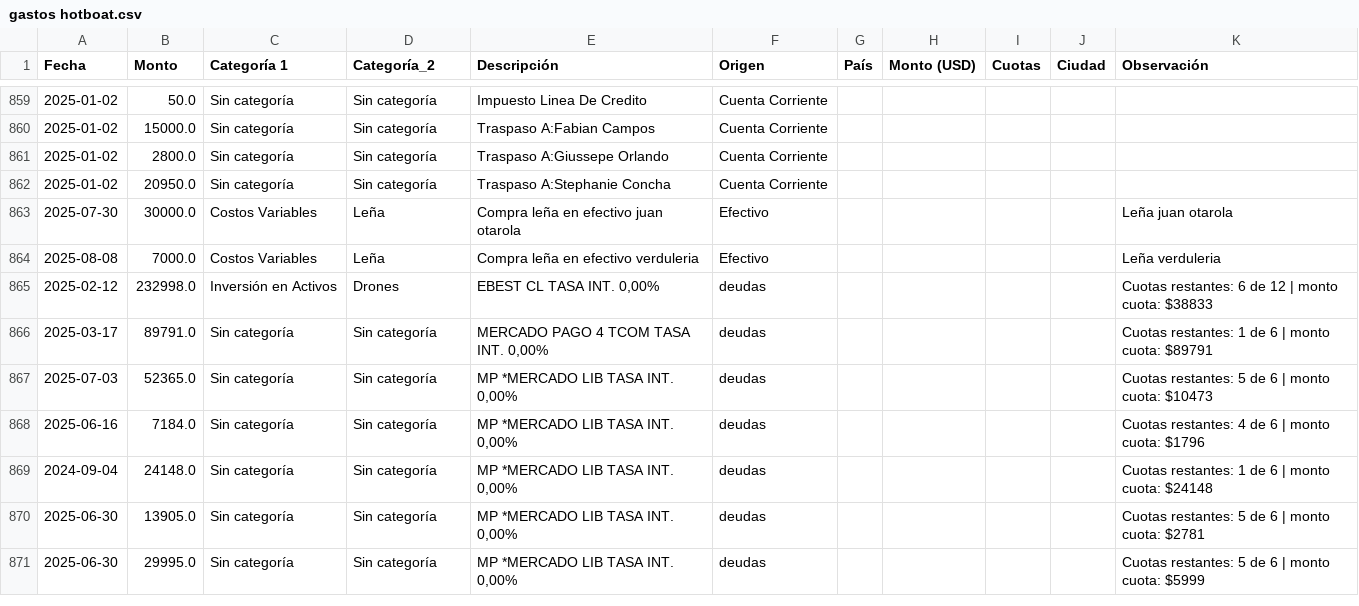
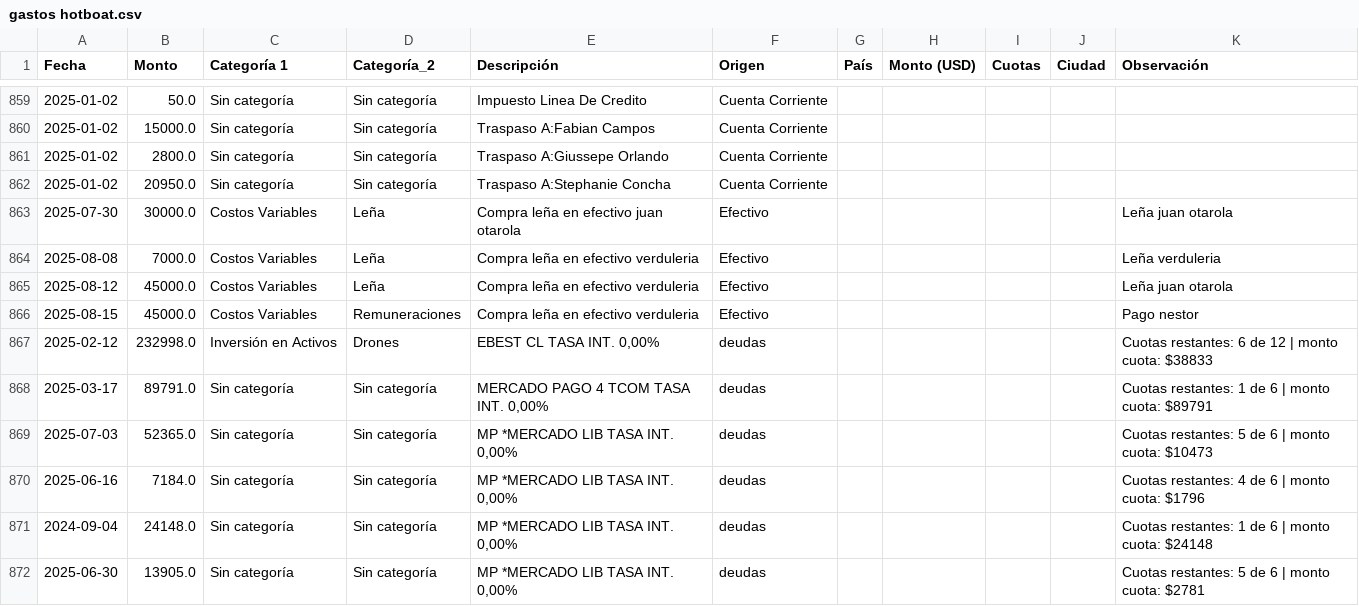
Before and after one commit to hotboat123/hotboat-dashboard, a CSV file: archivos_output/gastos hotboat.csv, drawn as a sheet; only a part is shown, gaps mark what is left out; the shorter side is filled out with more unchanged rows; the diff names each change by its address in the sheet, - before the commit and + after, or states it on an @@ line.

```diff
--- a/archivos_output/gastos hotboat.csv
+++ b/archivos_output/gastos hotboat.csv
+row 865: 2025-08-12 | 45000.0 | Costos Variables | Leña | Compra leña en efectivo verduleria | Efectivo |  |  |  |  | Leña juan otarola
+row 866: 2025-08-15 | 45000.0 | Costos Variables | Remuneraciones | Compra leña en efectivo verduleria | Efectivo |  |  |  |  | Pago nestor
```
Also changed, not shown: 7 other files.
